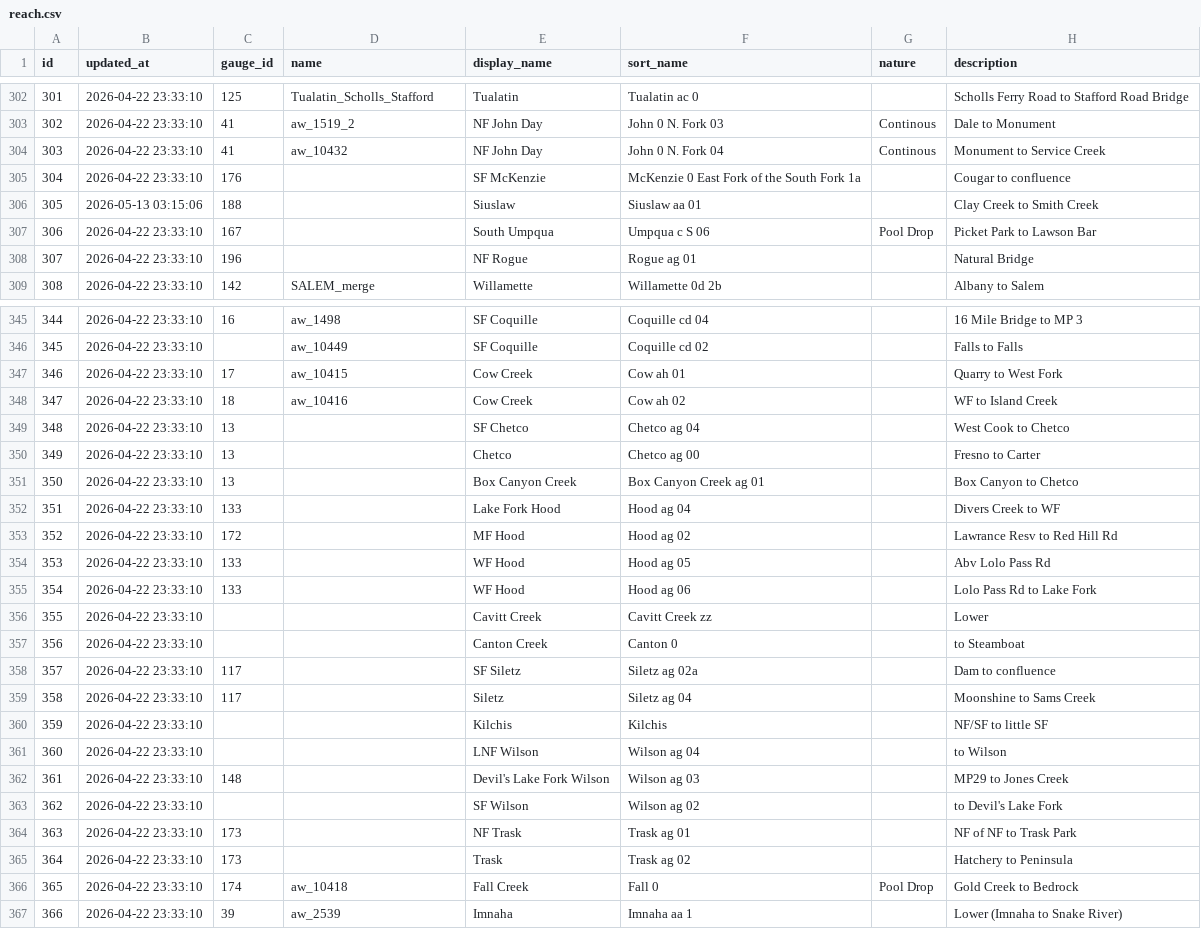
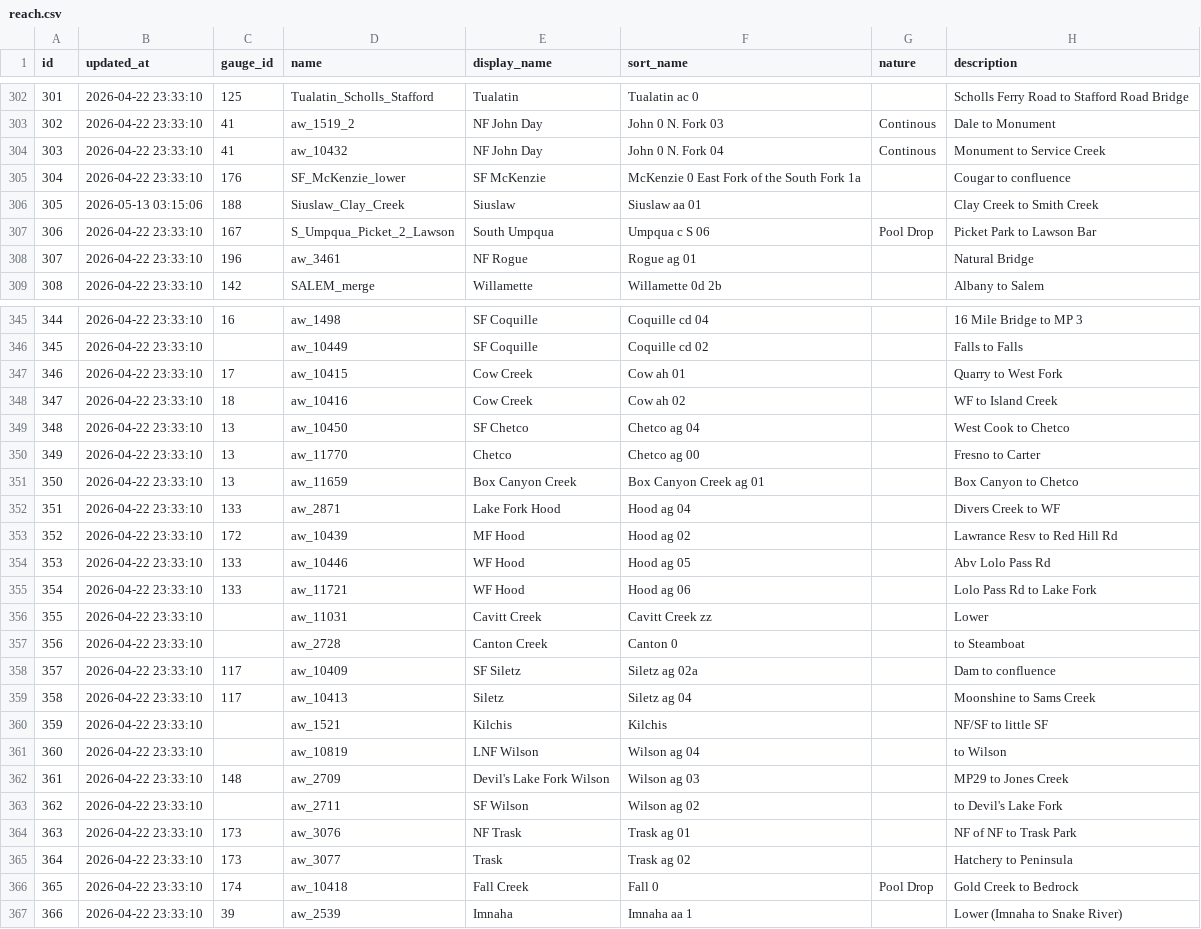
Before and after one commit to mousebrains/kayak_python, a CSV file: data/db/reach.csv, drawn as a sheet; only a part is shown, gaps mark what is left out; the diff covers the shown part only; the diff names each change by its address in the sheet, - before the commit and + after, or states it on an @@ line.

```diff
--- a/data/db/reach.csv
+++ b/data/db/reach.csv
-D305 (name): (empty)
+D305 (name): SF_McKenzie_lower
-D306 (name): (empty)
+D306 (name): Siuslaw_Clay_Creek
-D307 (name): (empty)
+D307 (name): S_Umpqua_Picket_2_Lawson
-D308 (name): (empty)
+D308 (name): aw_3461
-D349 (name): (empty)
+D349 (name): aw_10450
-D350 (name): (empty)
+D350 (name): aw_11770
-D351 (name): (empty)
+D351 (name): aw_11659
-D352 (name): (empty)
+D352 (name): aw_2871
-D353 (name): (empty)
+D353 (name): aw_10439
-D354 (name): (empty)
+D354 (name): aw_10446
-D355 (name): (empty)
+D355 (name): aw_11721
-D356 (name): (empty)
+D356 (name): aw_11031
-D357 (name): (empty)
+D357 (name): aw_2728
-D358 (name): (empty)
+D358 (name): aw_10409
-D359 (name): (empty)
+D359 (name): aw_10413
-D360 (name): (empty)
+D360 (name): aw_1521
-D361 (name): (empty)
+D361 (name): aw_10819
-D362 (name): (empty)
+D362 (name): aw_2709
-D363 (name): (empty)
+D363 (name): aw_2711
-D364 (name): (empty)
+D364 (name): aw_3076
-D365 (name): (empty)
+D365 (name): aw_3077
```
Also changed, not shown: 19 edited cells elsewhere in this file, data/db/source.csv.
